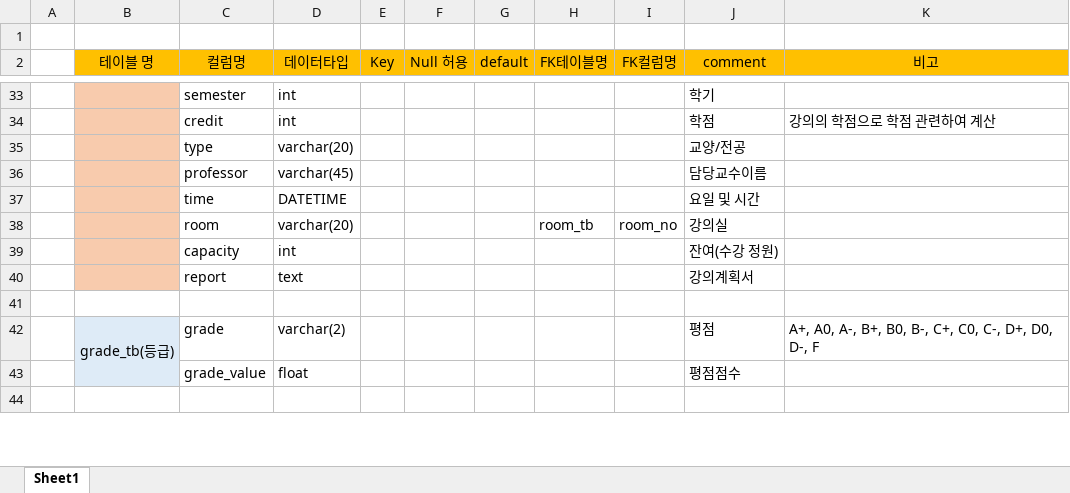
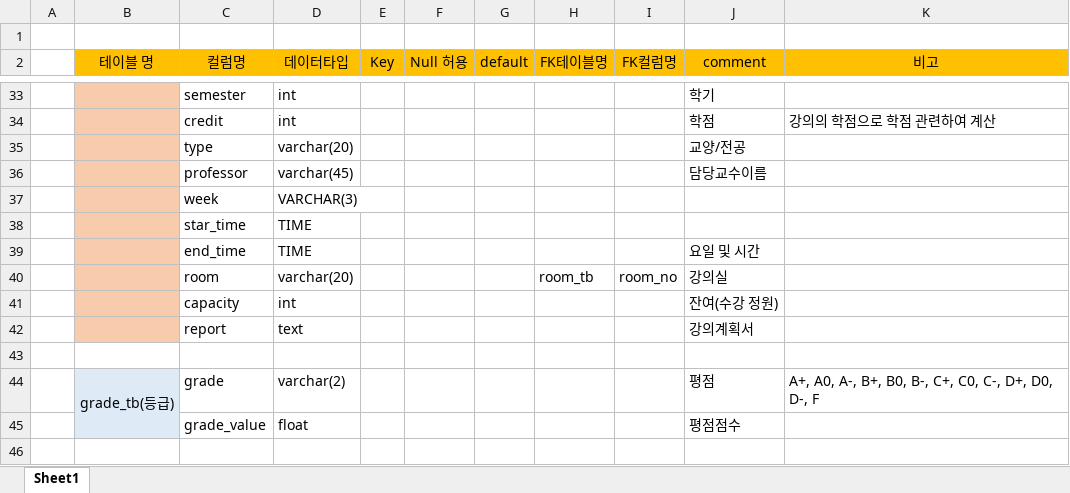
Before and after one commit to mnuw2626/Academic-management-PJ, an Excel workbook: image/테이블 명세서.xlsx, sheet Sheet1, drawn as a sheet; only a part is shown, gaps mark what is left out; values as stored, in another font and other column widths than the file's, no borders; addresses are those after the commit; the diff names each change by its address in the sheet, - before the commit and + after, or states it on an @@ line.

```diff
--- a/image/테이블 명세서.xlsx (sheet Sheet1)
+++ b/image/테이블 명세서.xlsx (sheet Sheet1)
+row 37:  |  | week | VARCHAR(3)
+row 38:  |  | star_time | TIME
-C39 (컬럼명): time
+C39 (컬럼명): end_time
-D39 (데이터타입): DATETIME
+D39 (데이터타입): TIME
```
Also changed, not shown: 22 other files.
